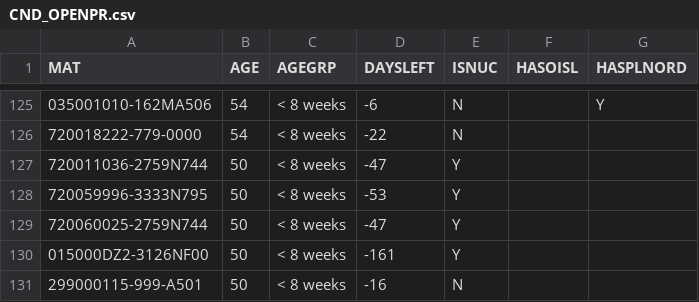
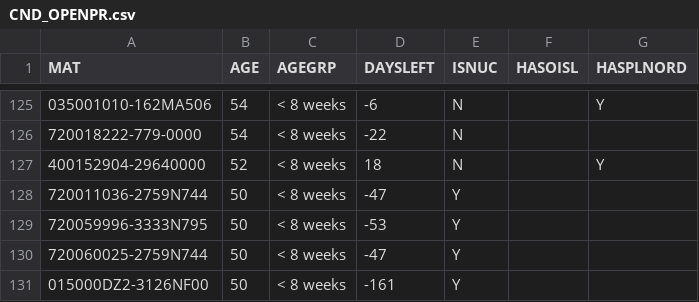
Before and after one commit to Visualys/Cyberplan, a CSV file: CND_OPENPR.csv, drawn as a sheet; only a part is shown, gaps mark what is left out; the shorter side is filled out with more unchanged rows; the diff names each change by its address in the sheet, - before the commit and + after, or states it on an @@ line.

Commit message:
Updated on 2024-03-14 19:00:29

```diff
--- a/CND_OPENPR.csv
+++ b/CND_OPENPR.csv
+row 127: 400152904-29640000 | 52 | < 8 weeks | 18 | N |  | Y
```
